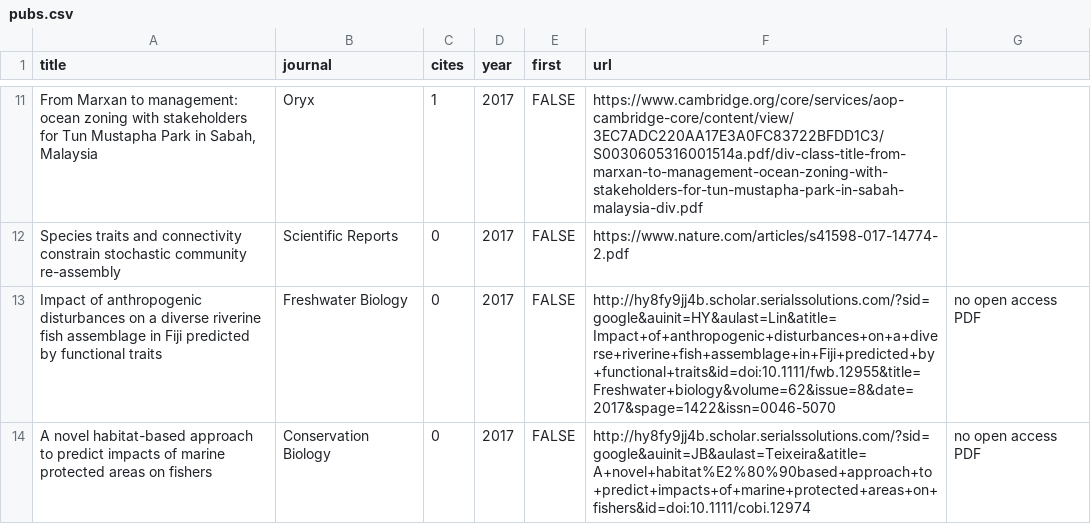
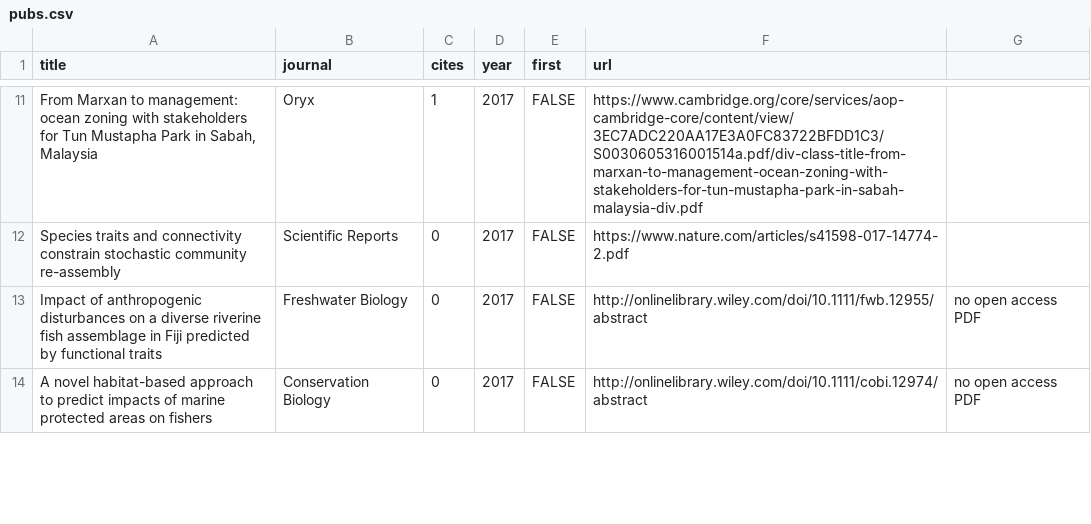
Before and after one commit to cbrown5/cbrown5.github.io, a CSV file: _data/pubs.csv, drawn as a sheet; only a part is shown, gaps mark what is left out; the diff covers the shown part only; the diff names each change by its address in the sheet, - before the commit and + after, or states it on an @@ line.

Commit message:
update pubs db

```diff
--- a/_data/pubs.csv
+++ b/_data/pubs.csv
-F13 (url): http://hy8fy9jj4b.scholar.serialssolutions.com/?sid=google&auinit=HY&aulast=Lin&atitle=Impact+of+anthropogenic+disturbances+on+a+diverse+riverine+fish+assemblage+in+Fiji+predicted+by+functional+traits&id=doi:10.1111/fwb.12955&title=Freshwater+biology&volume=62&issue=8&date=2017&spage=1422&issn=0046-5070
+F13 (url): http://onlinelibrary.wiley.com/doi/10.1111/fwb.12955/abstract
-F14 (url): http://hy8fy9jj4b.scholar.serialssolutions.com/?sid=google&auinit=JB&aulast=Teixeira&atitle=A+novel+habitat%E2%80%90based+approach+to+predict+impacts+of+marine+protected+areas+on+fishers&id=doi:10.1111/cobi.12974
+F14 (url): http://onlinelibrary.wiley.com/doi/10.1111/cobi.12974/abstract
```
Also changed, not shown: 1 removed row and 3 edited cells elsewhere in this file.
